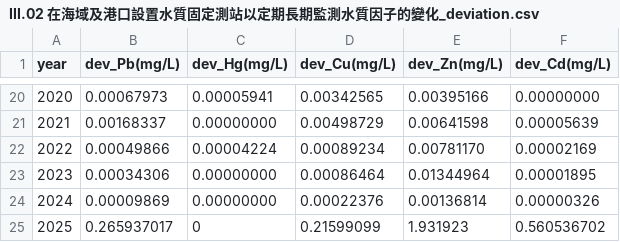
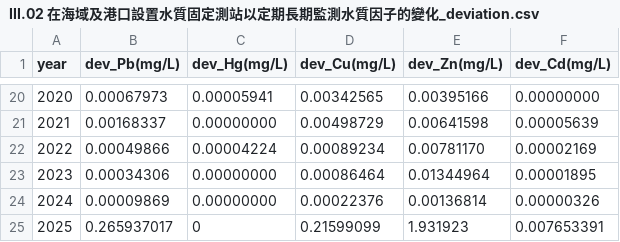
Before and after one commit to TaiBON/biodiv_indicators, a CSV file: data/processed/III.02 在海域及港口設置水質固定測站以定期長期監測水質因子的變化_deviation.csv, drawn as a sheet; only a part is shown, gaps mark what is left out.

Commit message:
Update III.02 在海域及港口設置水質固定測站以定期長期監測水質因子的變化_deviation.csv

```diff
--- a/data/processed/III.02 在海域及港口設置水質固定測站以定期長期監測水質因子的變化_deviation.csv
+++ b/data/processed/III.02 在海域及港口設置水質固定測站以定期長期監測水質因子的變化_deviation.csv
@@ -24,2 +24,2 @@
 2024,0.00009869,0.00000000,0.00022376,0.00136814,0.00000326
-2025,0.265937017,0,0.21599099,1.931923,0.560536702
+2025,0.265937017,0,0.21599099,1.931923,0.007653391
```
